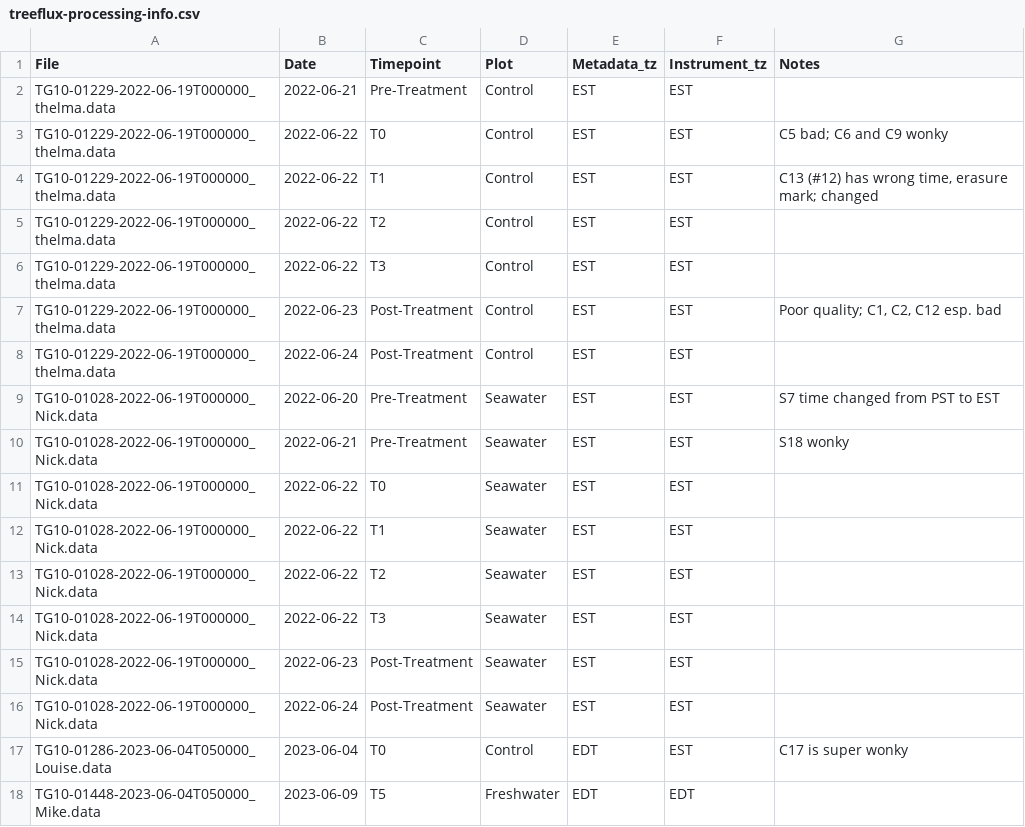
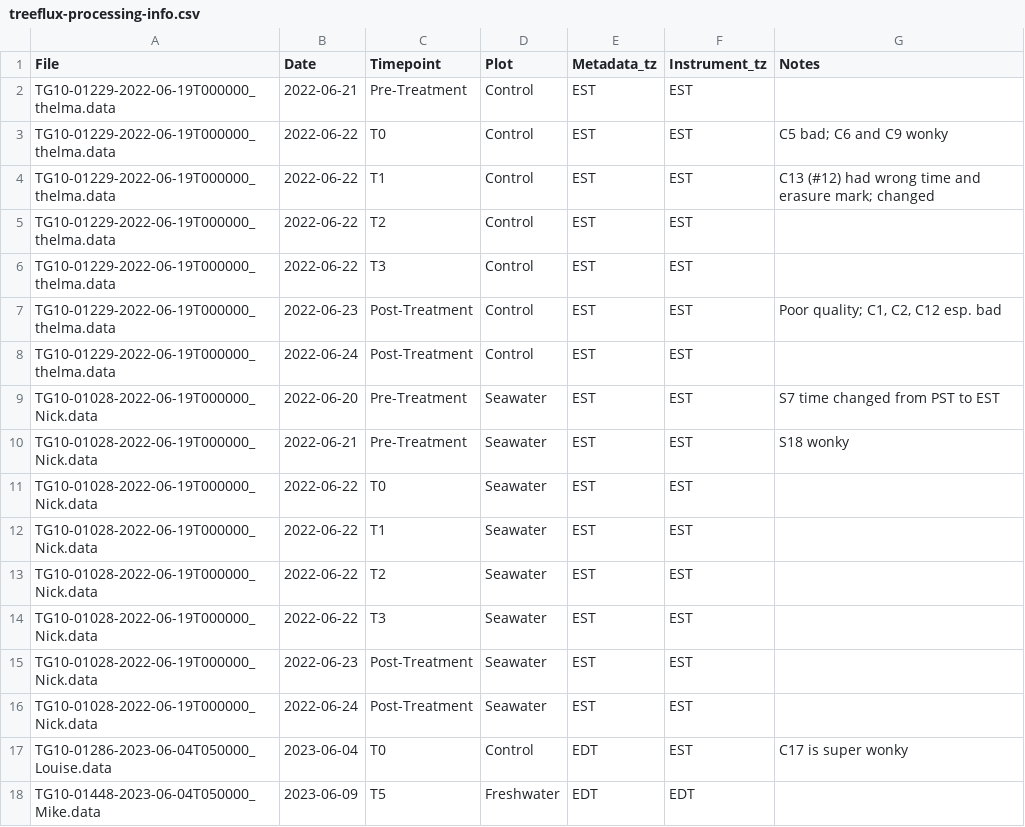
Before and after one commit to COMPASS-DOE/TEMPEST, a CSV file: Data/tree_flux_licor/treeflux-processing-info.csv, drawn as a sheet.

Commit message:
Update treeflux-processing-info.csv

```diff
--- a/Data/tree_flux_licor/treeflux-processing-info.csv
+++ b/Data/tree_flux_licor/treeflux-processing-info.csv
@@ -3,3 +3,3 @@ TG10-01229-2022-06-19T000000_thelma.data,2022-06-21,Pre-Treatment,Control,EST,ES
 TG10-01229-2022-06-19T000000_thelma.data,2022-06-22,T0,Control,EST,EST,C5 bad; C6 and C9 wonky
-TG10-01229-2022-06-19T000000_thelma.data,2022-06-22,T1,Control,EST,EST,"C13 (#12) has wrong time, erasure mark; changed"
+TG10-01229-2022-06-19T000000_thelma.data,2022-06-22,T1,Control,EST,EST,C13 (#12) had wrong time and erasure mark; changed
 TG10-01229-2022-06-19T000000_thelma.data,2022-06-22,T2,Control,EST,EST,
```
